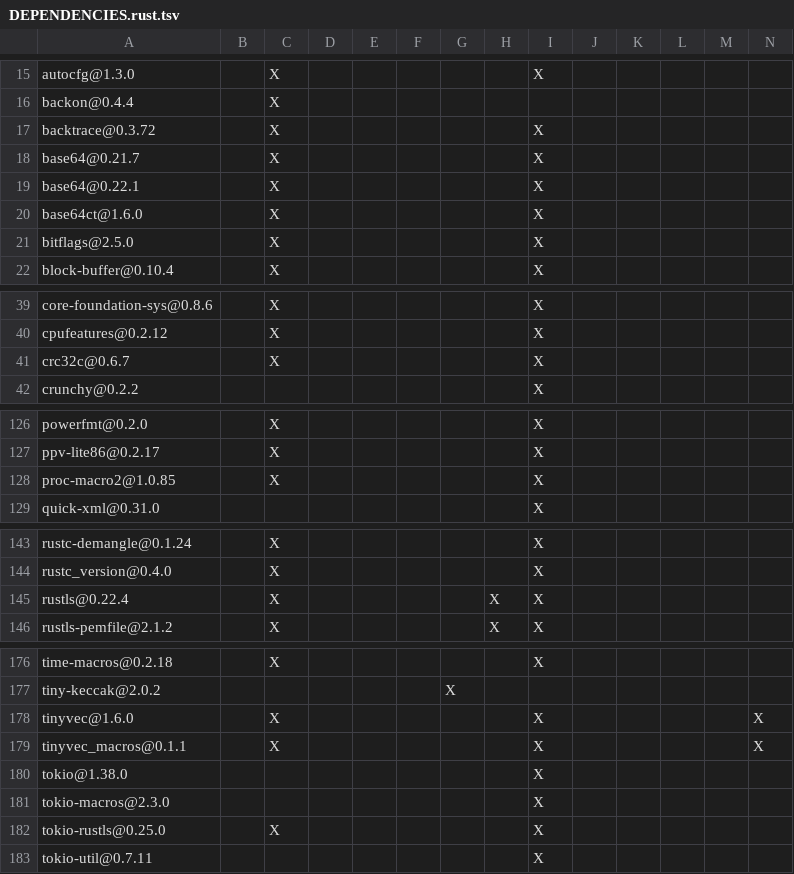
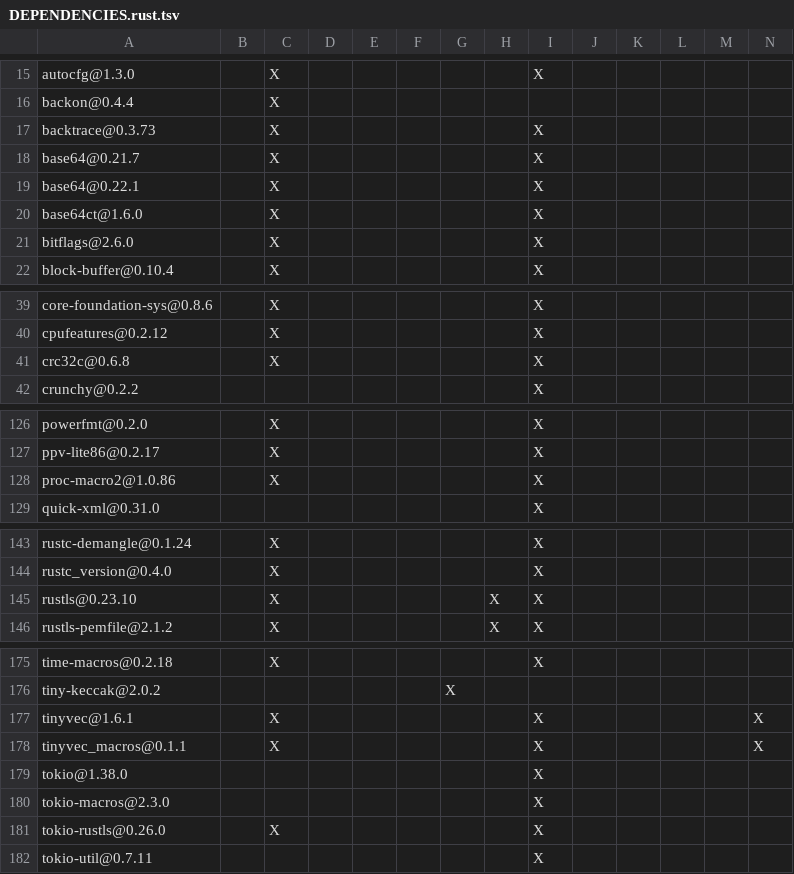
Before and after one commit to apache/opendal-oli, a TSV file: DEPENDENCIES.rust.tsv, drawn as a sheet; only a part is shown, gaps mark what is left out; the diff covers the shown part only.

```diff
--- a/DEPENDENCIES.rust.tsv
+++ b/DEPENDENCIES.rust.tsv
@@ -16,3 +16,3 @@ autocfg@1.3.0		X						X
 backon@0.4.4		X											
-backtrace@0.3.72		X						X					
+backtrace@0.3.73		X						X					
 base64@0.21.7		X						X					
@@ -20,3 +20,3 @@ base64@0.22.1		X						X
 base64ct@1.6.0		X						X					
-bitflags@2.5.0		X						X					
+bitflags@2.6.0		X						X					
 block-buffer@0.10.4		X						X					
@@ -40,3 +40,3 @@ core-foundation-sys@0.8.6		X						X
 cpufeatures@0.2.12		X						X					
-crc32c@0.6.7		X						X					
+crc32c@0.6.8		X						X					
 crunchy@0.2.2								X					
@@ -127,3 +127,3 @@ powerfmt@0.2.0		X						X
 ppv-lite86@0.2.17		X						X					
-proc-macro2@1.0.85		X						X					
+proc-macro2@1.0.86		X						X					
 quick-xml@0.31.0								X					
@@ -144,3 +144,3 @@ rustc-demangle@0.1.24		X						X
 rustc_version@0.4.0		X						X					
-rustls@0.22.4		X					X	X					
+rustls@0.23.10		X					X	X					
 rustls-pemfile@2.1.2		X					X	X					
@@ -177,3 +176,3 @@ time-macros@0.2.18		X						X
 tiny-keccak@2.0.2						X							
-tinyvec@1.6.0		X						X					X
+tinyvec@1.6.1		X						X					X
 tinyvec_macros@0.1.1		X						X					X
@@ -181,3 +180,3 @@ tokio@1.38.0								X
 tokio-macros@2.3.0								X					
-tokio-rustls@0.25.0		X						X					
+tokio-rustls@0.26.0		X						X					
 tokio-util@0.7.11								X					
```
Also changed, not shown: 1 removed row and 26 edited cells elsewhere in this file, 2 other files.
